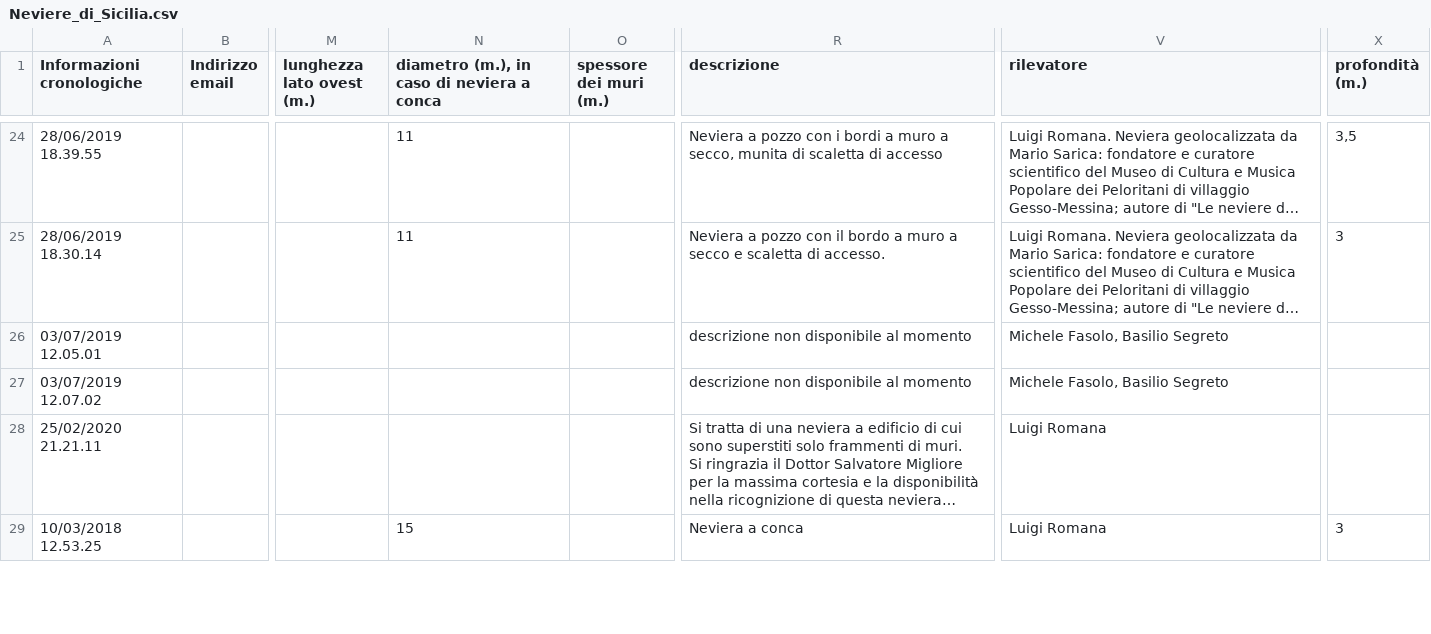
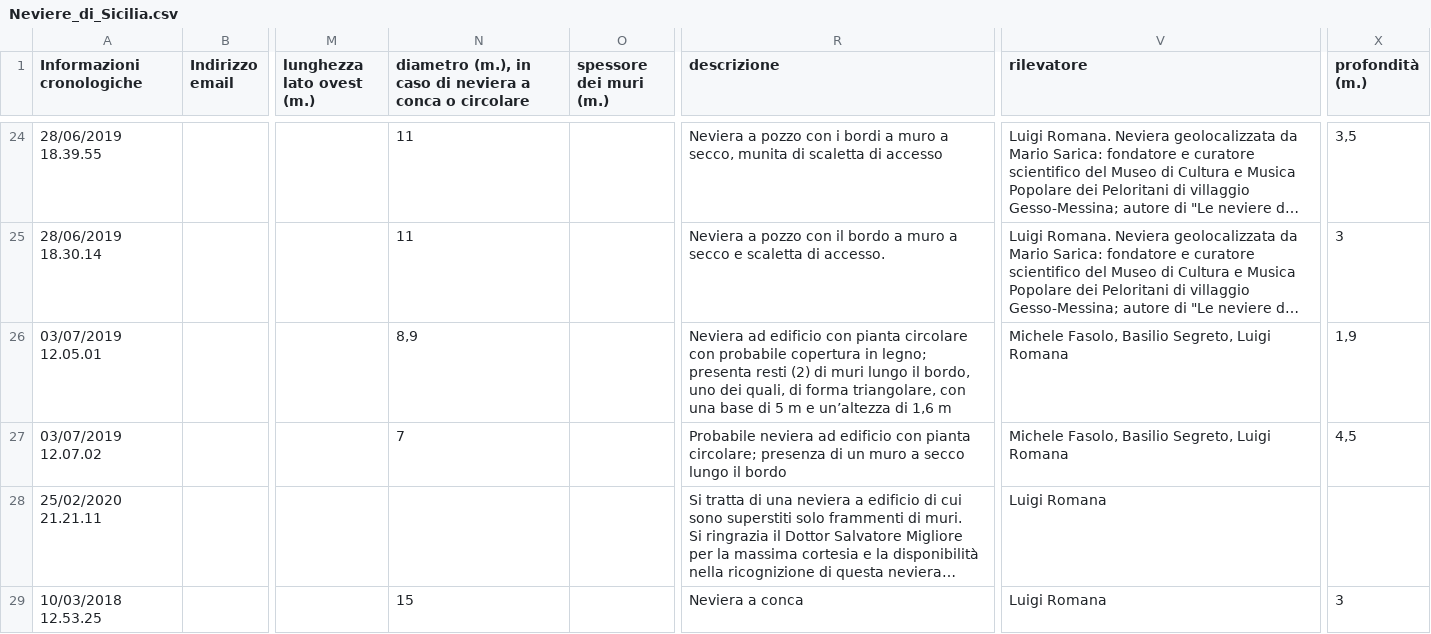
Before and after one commit to NeviereDiSicilia/nevieredisicilia.github.io, a CSV file: neviere/Neviere_di_Sicilia.csv, drawn as a sheet; only a part is shown, gaps mark what is left out; long unchanged cells end in …; the diff names each change by its address in the sheet, - before the commit and + after, or states it on an @@ line.

Commit message:
Update Neviere_di_Sicilia.csv

```diff
--- a/neviere/Neviere_di_Sicilia.csv
+++ b/neviere/Neviere_di_Sicilia.csv
-N1: …a conca
+N1: …a conca o circolare
-N26: (empty)
+N26: 8,9
-R26 (descrizione): descrizione non disponibile al momento
+R26 (descrizione): Neviera ad edificio con pianta circolare con probabile copertura in legno; presenta resti (2) di muri lungo il bordo, uno dei quali, di forma triangolare, con una base di 5 m e un’altezza di 1,6 m
-V26:V27 (rilevatore): Michele Fasolo, Basilio Segreto
+V26:V27 (rilevatore): Michele Fasolo, Basilio Segreto, Luigi Romana
-X26 (profondità (m.)): (empty)
+X26 (profondità (m.)): 1,9
-N27: (empty)
+N27: 7
-R27 (descrizione): descrizione non disponibile al momento
+R27 (descrizione): Probabile neviera ad edificio con pianta circolare; presenza di un muro a secco lungo il bordo
-X27 (profondità (m.)): (empty)
+X27 (profondità (m.)): 4,5
```
